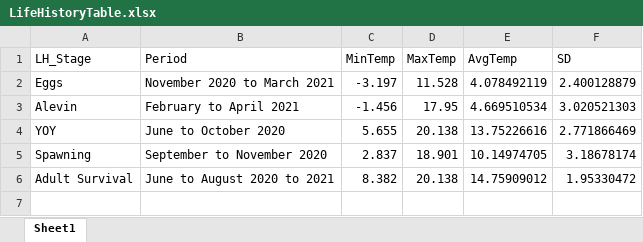
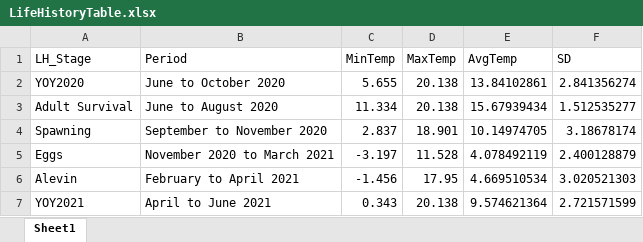
Before and after one commit to Team-FRI/johnson_capstone, an Excel workbook: Spring/LifeHistoryTable.xlsx, sheet Sheet1, drawn as a sheet; values as stored, in another font and other column widths than the file's, no borders; removed rows and columns are numbered as before the commit, all else as after; the diff names each change by its address in the sheet, - before the commit and + after, or states it on an @@ line.

```diff
--- a/Spring/LifeHistoryTable.xlsx (sheet Sheet1)
+++ b/Spring/LifeHistoryTable.xlsx (sheet Sheet1)
+row 2: YOY2020 | June to October 2020 | 5.655 | 20.138 | 13.84102861 | 2.841356274
+row 3: Adult Survival | June to August 2020 | 11.334 | 20.138 | 15.67939434 | 1.512535277
@@ row 5 moved to row 4: Spawning @@
-row 4: YOY | June to October 2020 | 5.655 | 20.138 | 13.75226616 | 2.771866469
-row 6: Adult Survival | June to August 2020 to 2021 | 8.382 | 20.138 | 14.75909012 | 1.95330472
+row 7: YOY2021 | April to June 2021 | 0.343 | 20.138 | 9.574621364 | 2.721571599
```
Also changed, not shown: 7 other files.
